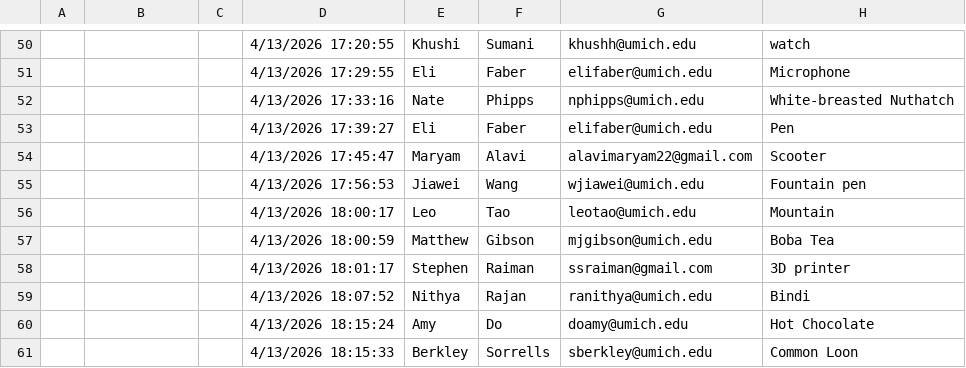
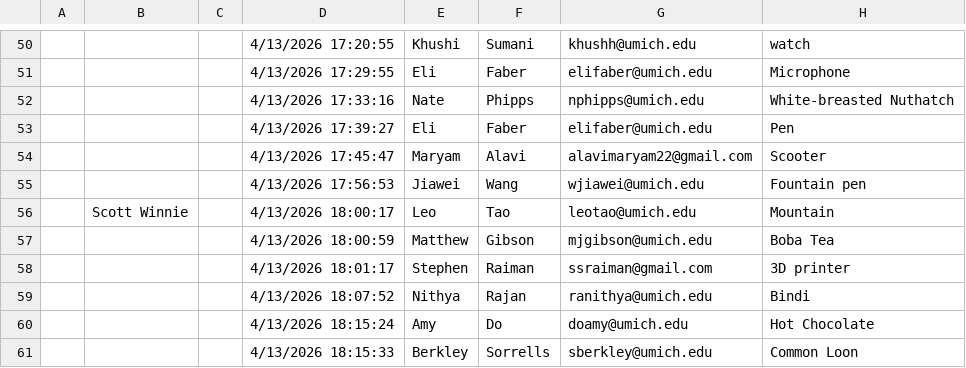
Before and after one commit to The-Real-Kevin/everstory-automation, a CSV file: data/original.csv, drawn as a sheet; only a part is shown, gaps mark what is left out; the diff names each change by its address in the sheet, - before the commit and + after, or states it on an @@ line.

```diff
--- a/data/original.csv
+++ b/data/original.csv
-B56: (empty)
+B56: Scott Winnie
```
Also changed, not shown: data/additions.csv, 2 other files.
